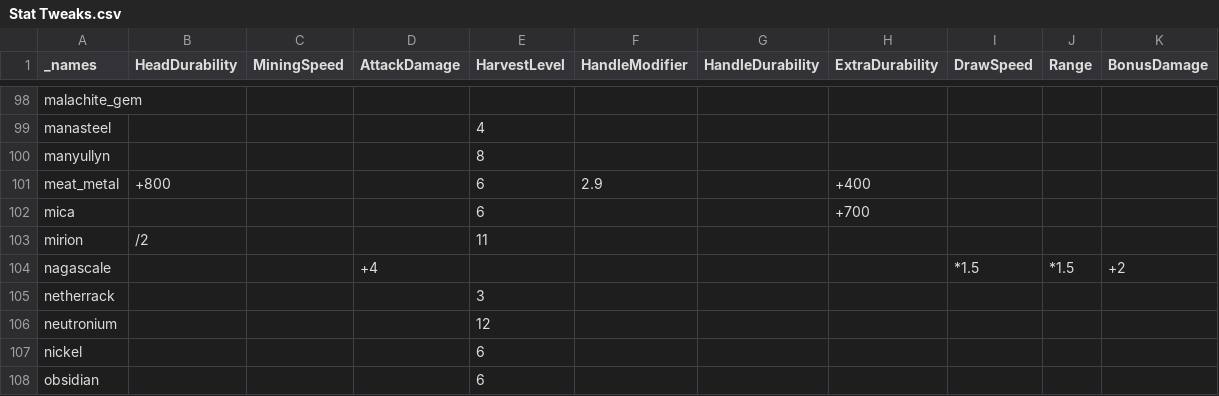
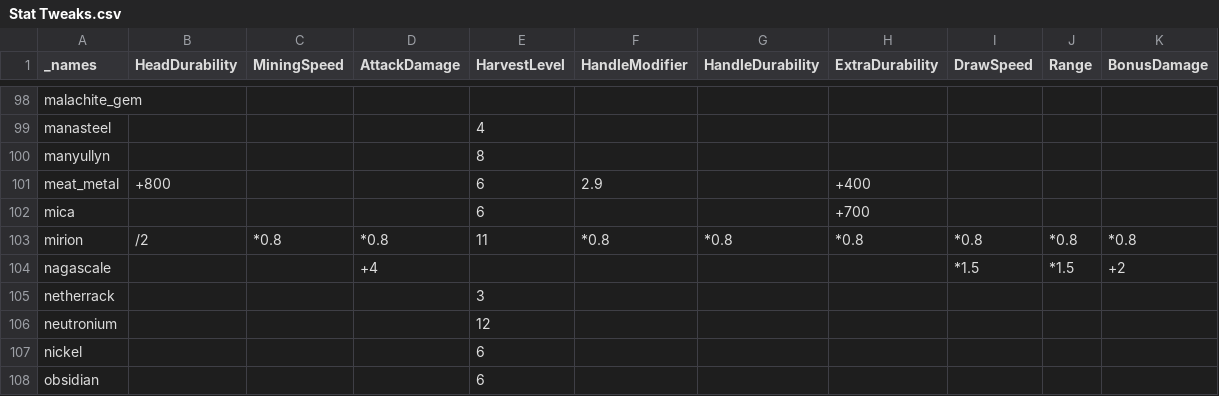
Before and after one commit to EnigmaticaModpacks/Enigmatica2Expert, a CSV file: dev/tools/tcon/tweaks/Stat Tweaks.csv, drawn as a sheet; only a part is shown, gaps mark what is left out.

Commit message:
fix(gear): 🔨[Mirion Ingot] nerf 20% stats

```diff
--- a/dev/tools/tcon/tweaks/Stat Tweaks.csv
+++ b/dev/tools/tcon/tweaks/Stat Tweaks.csv
@@ -102,3 +102,3 @@ meat_metal,+800,,,6,2.9,,+400,,,
 mica,,,,6,,,+700,,,
-mirion,/2,,,11,,,,,,
+mirion,/2,*0.8,*0.8,11,*0.8,*0.8,*0.8,*0.8,*0.8,*0.8
 nagascale,,,+4,,,,,*1.5,*1.5,+2
```
Also changed, not shown: dev/tools/tcon/stats/Armory Stats.csv, dev/tools/tcon/stats/Stats.csv, 3 other files.
